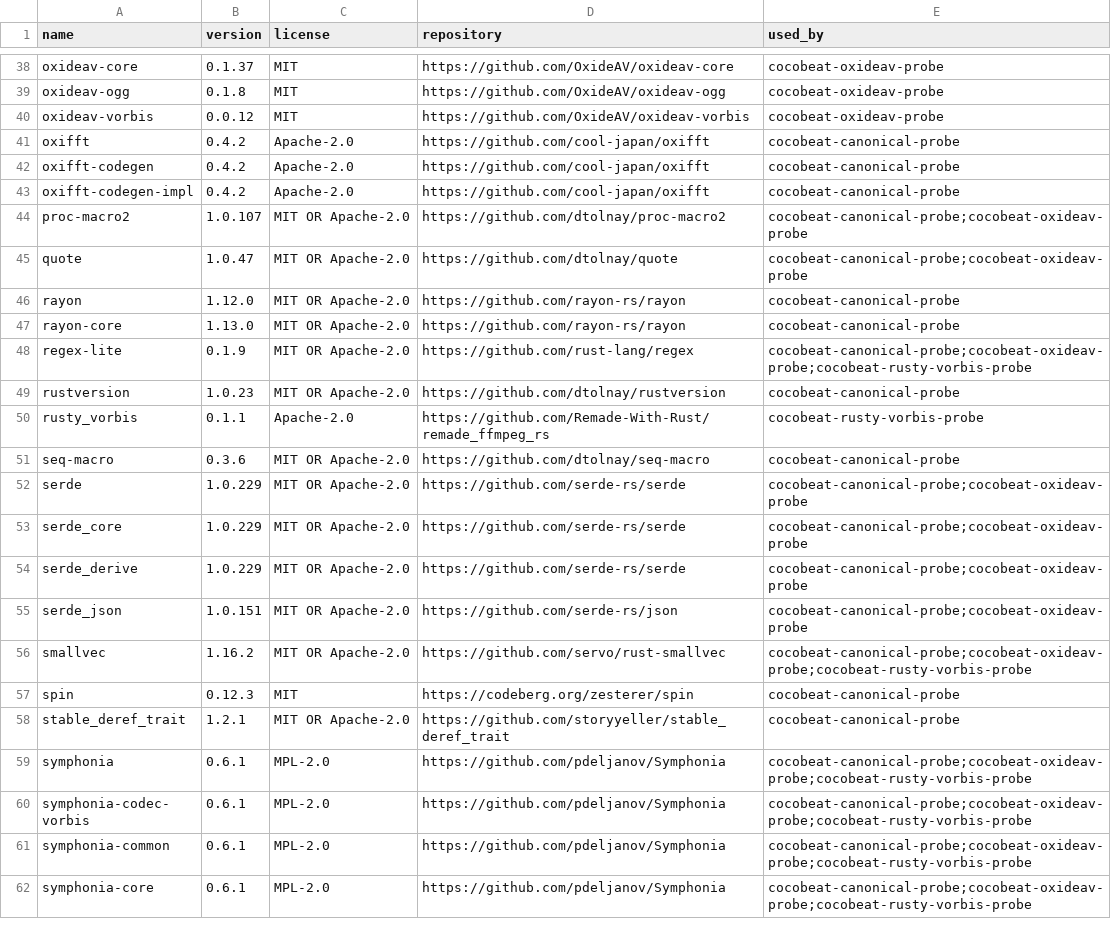
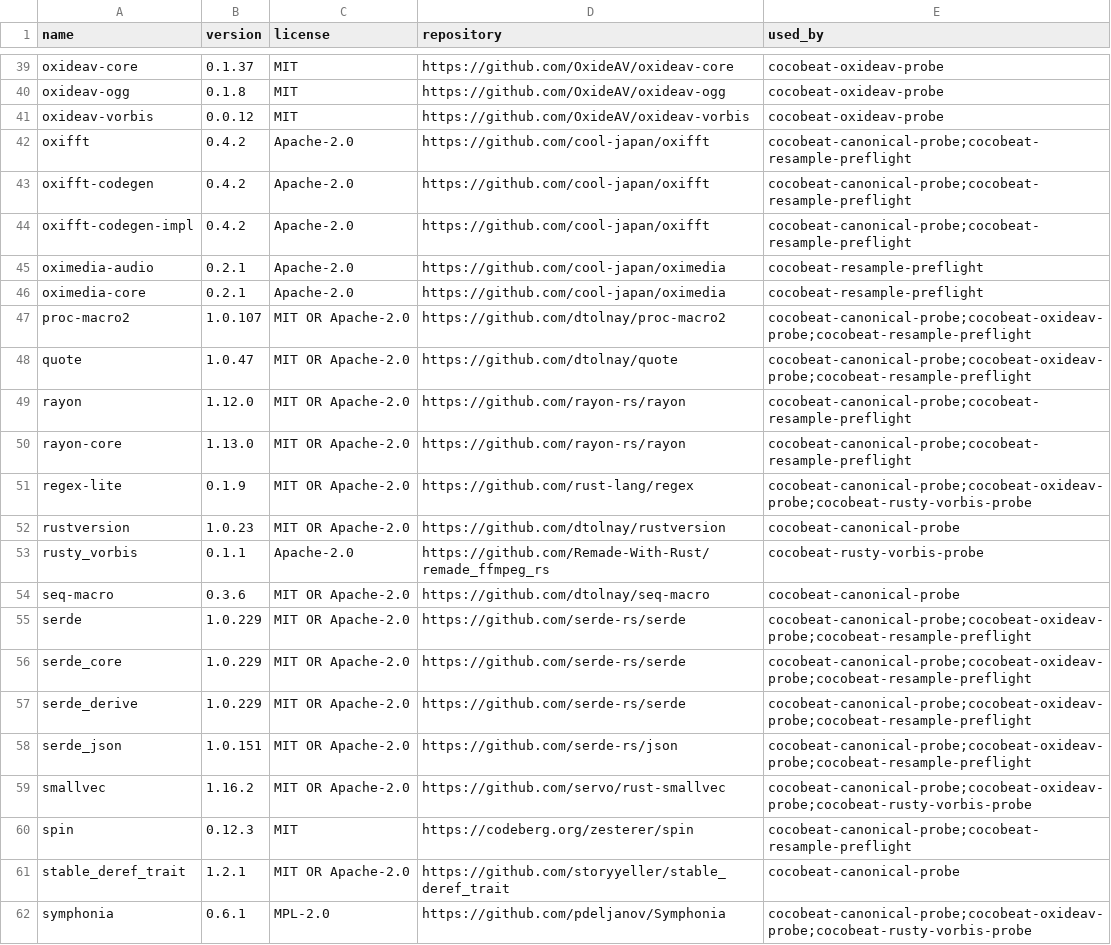
Before and after one commit to Xarth-Mai/CoCoBeat, a CSV file: licenses/CANONICAL_PROBE_DEPENDENCIES.csv, drawn as a sheet; only a part is shown, gaps mark what is left out; the shorter side is filled out with more unchanged rows; the diff covers the shown part only.

Commit message:
test(audio): verify long inputs seek boundaries and resampling
Preserve reproducible synthetic codec and resampler probes with source hashes.
Record Rusty signal-quality failure separately from structural results and
limit seek workaround evidence to the tested Vorbis block configuration.

```diff
--- a/licenses/CANONICAL_PROBE_DEPENDENCIES.csv
+++ b/licenses/CANONICAL_PROBE_DEPENDENCIES.csv
@@ -40,9 +41,11 @@ oxideav-ogg,0.1.8,MIT,https://github.com/OxideAV/oxideav-ogg,cocobeat-oxideav-pr
 oxideav-vorbis,0.0.12,MIT,https://github.com/OxideAV/oxideav-vorbis,cocobeat-oxideav-probe
-oxifft,0.4.2,Apache-2.0,https://github.com/cool-japan/oxifft,cocobeat-canonical-probe
-oxifft-codegen,0.4.2,Apache-2.0,https://github.com/cool-japan/oxifft,cocobeat-canonical-probe
-oxifft-codegen-impl,0.4.2,Apache-2.0,https://github.com/cool-japan/oxifft,cocobeat-canonical-probe
-proc-macro2,1.0.107,MIT OR Apache-2.0,https://github.com/dtolnay/proc-macro2,cocobeat-canonical-probe;cocobeat-oxideav-probe
-quote,1.0.47,MIT OR Apache-2.0,https://github.com/dtolnay/quote,cocobeat-canonical-probe;cocobeat-oxideav-probe
-rayon,1.12.0,MIT OR Apache-2.0,https://github.com/rayon-rs/rayon,cocobeat-canonical-probe
-rayon-core,1.13.0,MIT OR Apache-2.0,https://github.com/rayon-rs/rayon,cocobeat-canonical-probe
+oxifft,0.4.2,Apache-2.0,https://github.com/cool-japan/oxifft,cocobeat-canonical-probe;cocobeat-resample-preflight
+oxifft-codegen,0.4.2,Apache-2.0,https://github.com/cool-japan/oxifft,cocobeat-canonical-probe;cocobeat-resample-preflight
+oxifft-codegen-impl,0.4.2,Apache-2.0,https://github.com/cool-japan/oxifft,cocobeat-canonical-probe;cocobeat-resample-preflight
+oximedia-audio,0.2.1,Apache-2.0,https://github.com/cool-japan/oximedia,cocobeat-resample-preflight
+oximedia-core,0.2.1,Apache-2.0,https://github.com/cool-japan/oximedia,cocobeat-resample-preflight
+proc-macro2,1.0.107,MIT OR Apache-2.0,https://github.com/dtolnay/proc-macro2,cocobeat-canonical-probe;cocobeat-oxideav-probe;cocobeat-resample-preflight
+quote,1.0.47,MIT OR Apache-2.0,https://github.com/dtolnay/quote,cocobeat-canonical-probe;cocobeat-oxideav-probe;cocobeat-resample-preflight
+rayon,1.12.0,MIT OR Apache-2.0,https://github.com/rayon-rs/rayon,cocobeat-canonical-probe;cocobeat-resample-preflight
+rayon-core,1.13.0,MIT OR Apache-2.0,https://github.com/rayon-rs/rayon,cocobeat-canonical-probe;cocobeat-resample-preflight
 regex-lite,0.1.9,MIT OR Apache-2.0,https://github.com/rust-lang/regex,cocobeat-canonical-probe;cocobeat-oxideav-probe;cocobeat-rusty-vorbis-probe
@@ -51,8 +54,8 @@ rusty_vorbis,0.1.1,Apache-2.0,https://github.com/Remade-With-Rust/remade_ffmpeg_
 seq-macro,0.3.6,MIT OR Apache-2.0,https://github.com/dtolnay/seq-macro,cocobeat-canonical-probe
-serde,1.0.229,MIT OR Apache-2.0,https://github.com/serde-rs/serde,cocobeat-canonical-probe;cocobeat-oxideav-probe
-serde_core,1.0.229,MIT OR Apache-2.0,https://github.com/serde-rs/serde,cocobeat-canonical-probe;cocobeat-oxideav-probe
-serde_derive,1.0.229,MIT OR Apache-2.0,https://github.com/serde-rs/serde,cocobeat-canonical-probe;cocobeat-oxideav-probe
-serde_json,1.0.151,MIT OR Apache-2.0,https://github.com/serde-rs/json,cocobeat-canonical-probe;cocobeat-oxideav-probe
+serde,1.0.229,MIT OR Apache-2.0,https://github.com/serde-rs/serde,cocobeat-canonical-probe;cocobeat-oxideav-probe;cocobeat-resample-preflight
+serde_core,1.0.229,MIT OR Apache-2.0,https://github.com/serde-rs/serde,cocobeat-canonical-probe;cocobeat-oxideav-probe;cocobeat-resample-preflight
+serde_derive,1.0.229,MIT OR Apache-2.0,https://github.com/serde-rs/serde,cocobeat-canonical-probe;cocobeat-oxideav-probe;cocobeat-resample-preflight
+serde_json,1.0.151,MIT OR Apache-2.0,https://github.com/serde-rs/json,cocobeat-canonical-probe;cocobeat-oxideav-probe;cocobeat-resample-preflight
 smallvec,1.16.2,MIT OR Apache-2.0,https://github.com/servo/rust-smallvec,cocobeat-canonical-probe;cocobeat-oxideav-probe;cocobeat-rusty-vorbis-probe
-spin,0.12.3,MIT,https://codeberg.org/zesterer/spin,cocobeat-canonical-probe
+spin,0.12.3,MIT,https://codeberg.org/zesterer/spin,cocobeat-canonical-probe;cocobeat-resample-preflight
 stable_deref_trait,1.2.1,MIT OR Apache-2.0,https://github.com/storyyeller/stable_deref_trait,cocobeat-canonical-probe
```
Also changed, not shown: 1 added row and 21 edited cells elsewhere in this file, 15 other files.
